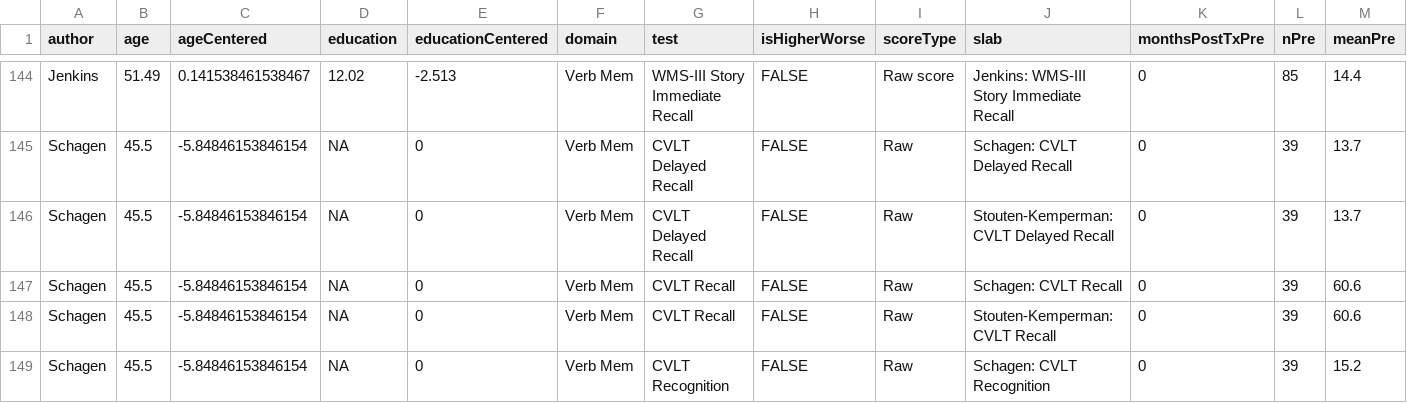
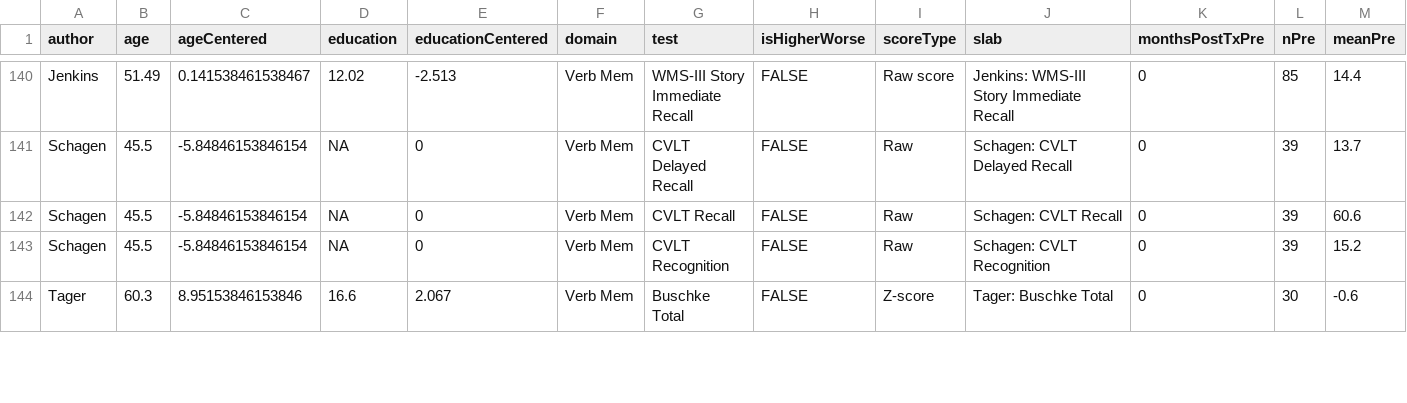
Before and after one commit to benjamin-chan/CogImpAfterBreastCaACT, a CSV file: Output/metaAnalysisCognitiveImpairment-Data.csv, drawn as a sheet; only a part is shown, gaps mark what is left out; the shorter side is filled out with more unchanged rows; rows hold the shown columns only; the diff covers the shown part only; the diff names each change by its address in the sheet, - before the commit and + after, or states it on an @@ line.

Commit message:
Build sensitivity analysis A: exclude Stouten-Kemperman
No difference in the general results from master branch

```diff
--- a/Output/metaAnalysisCognitiveImpairment-Data.csv
+++ b/Output/metaAnalysisCognitiveImpairment-Data.csv
-row 146: Schagen | 45.5 | -5.84846153846154 | NA | 0 | Verb Mem | CVLT Delayed Recall | FALSE | Raw | Stouten-Kemperman: CVLT Delayed Recall | 0 | 39 | 13.7
-row 148: Schagen | 45.5 | -5.84846153846154 | NA | 0 | Verb Mem | CVLT Recall | FALSE | Raw | Stouten-Kemperman: CVLT Recall | 0 | 39 | 60.6
```
Also changed, not shown: 5 removed rows elsewhere in this file, Output/metaAnalysisCognitiveImpairment-summary.csv, 14 other files.
